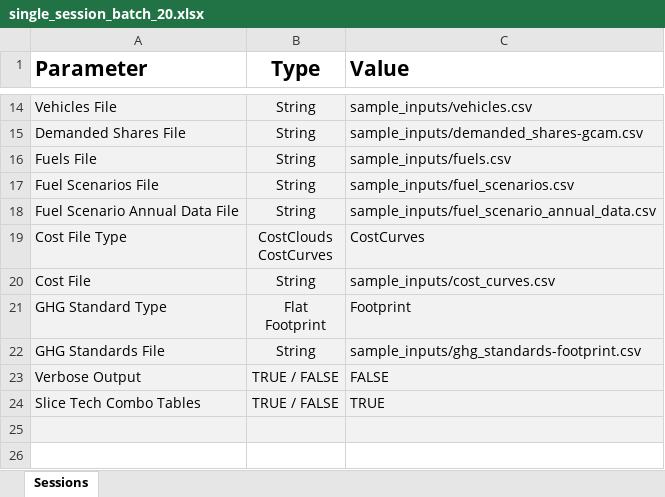
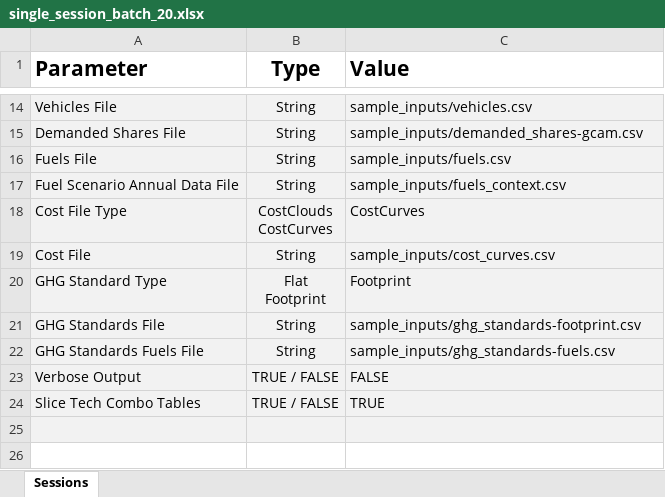
Before and after one commit to USEPA/EPA_OMEGA_Model, an Excel workbook: sample_inputs/single_session_batch_20.xlsx, sheet Sessions, drawn as a sheet; only a part is shown, gaps mark what is left out; values as stored, in another font and other column widths than the file's, no borders; removed rows and columns are numbered as before the commit, all else as after; the diff names each change by its address in the sheet, - before the commit and + after, or states it on an @@ line.

Commit message:
updates to align with UML regarding fuels data added GHG_standards_fuels.py to store policy grams CO2/unit fuel fuel_scenario_annual_data is now fuels_context updates to batch definition files for getting rid of fuel scenarios and adding ghg standards fuels
Signed-off-by: kevinanewman <newman.kevin@epa.gov>

```diff
--- a/sample_inputs/single_session_batch_20.xlsx (sheet Sessions)
+++ b/sample_inputs/single_session_batch_20.xlsx (sheet Sessions)
-row 17: Fuel Scenarios File | String | sample_inputs/fuel_scenarios.csv
-C17 (Value): sample_inputs/fuel_scenario_annual_data.csv
+C17 (Value): sample_inputs/fuels_context.csv
+row 22: GHG Standards Fuels File | String | sample_inputs/ghg_standards-fuels.csv
```
Also changed, not shown: sample_inputs/multiple_session_batch.xlsx, sample_inputs/single_session_batch.xlsx, 12 other files.
